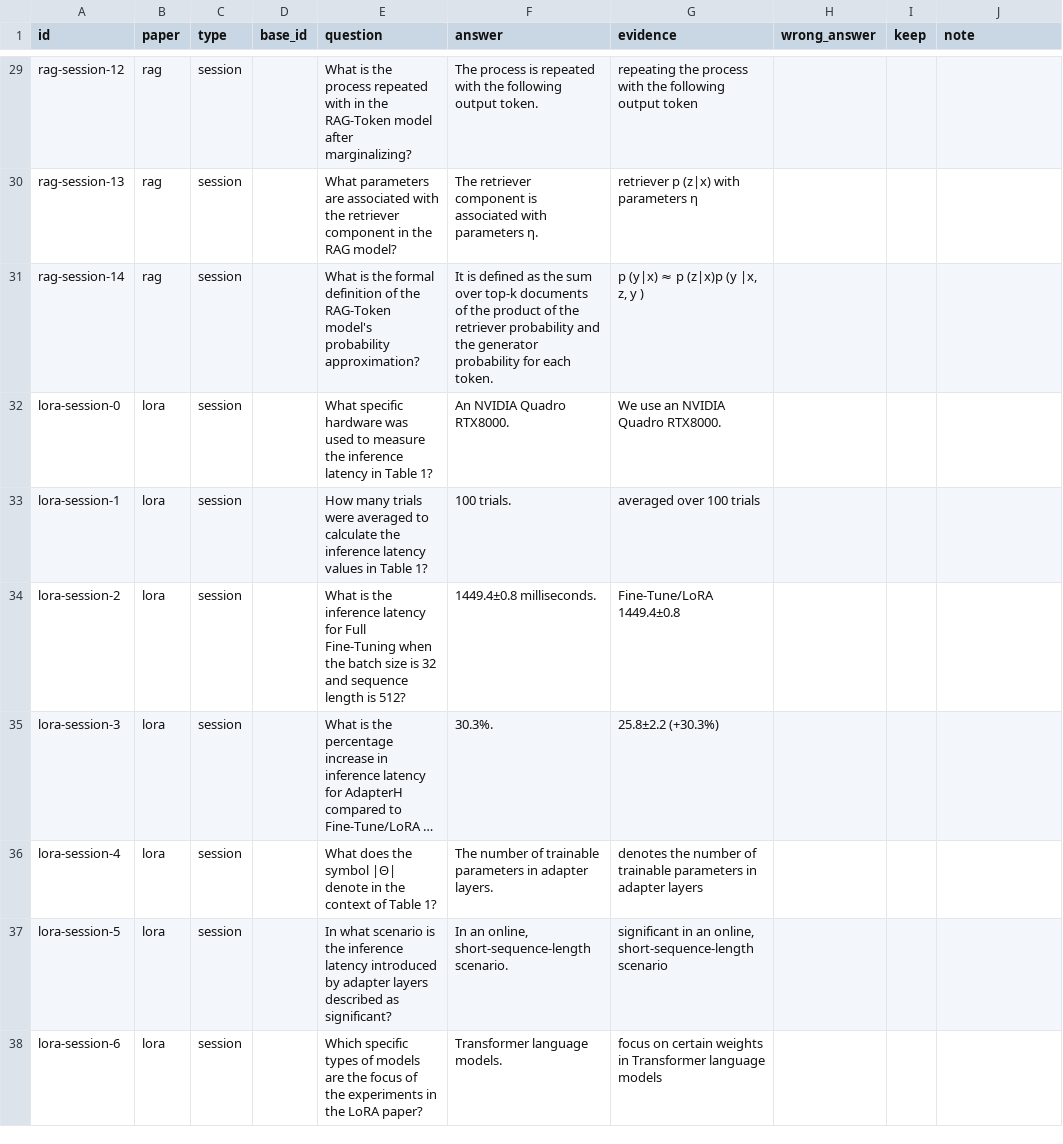
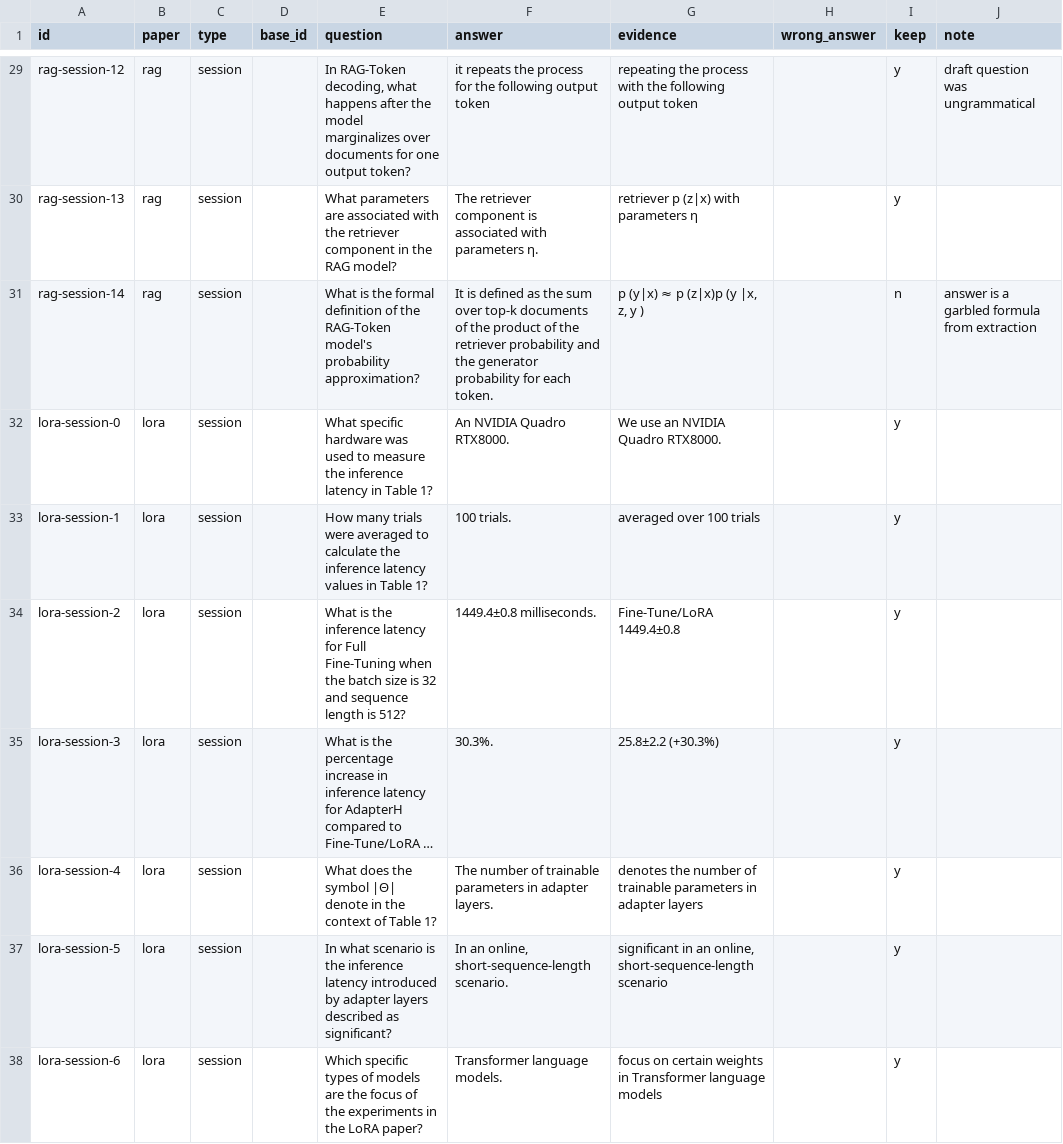
Before and after one commit to ana-lan/DocumentSyncAI-RAG-based-QA-for-Documents, a CSV file: eval/week2/sessions_review.csv, drawn as a sheet; only a part is shown, gaps mark what is left out; long unchanged cells end in …; the diff covers the shown part only; the diff names each change by its address in the sheet, - before the commit and + after, or states it on an @@ line.

```diff
--- a/eval/week2/sessions_review.csv
+++ b/eval/week2/sessions_review.csv
-E29 (question): What is the process repeated with in the RAG-Token model after marginalizing?
+E29 (question): In RAG-Token decoding, what happens after the model marginalizes over documents for one output token?
-F29 (answer): The process is repeated with the following output token.
+F29 (answer): it repeats the process for the following output token
-I29:I30 (keep): (empty)
+I29:I30 (keep): y
-J29 (note): (empty)
+J29 (note): draft question was ungrammatical
-I31 (keep): (empty)
+I31 (keep): n
-J31 (note): (empty)
+J31 (note): answer is a garbled formula from extraction
-I32:I38 (keep): (empty)
+I32:I38 (keep): y
```
Also changed, not shown: 52 edited cells elsewhere in this file, eval/week2/review_pick.csv, 5 other files.
